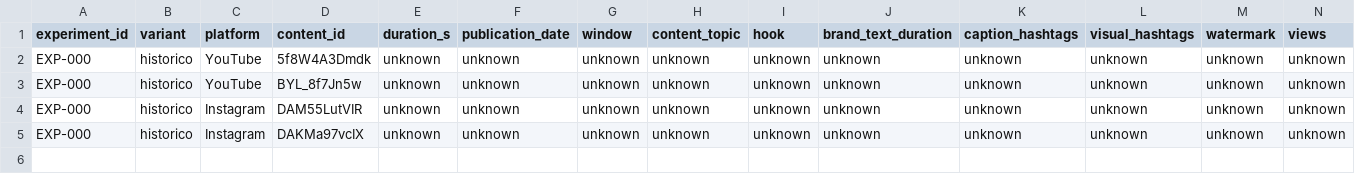
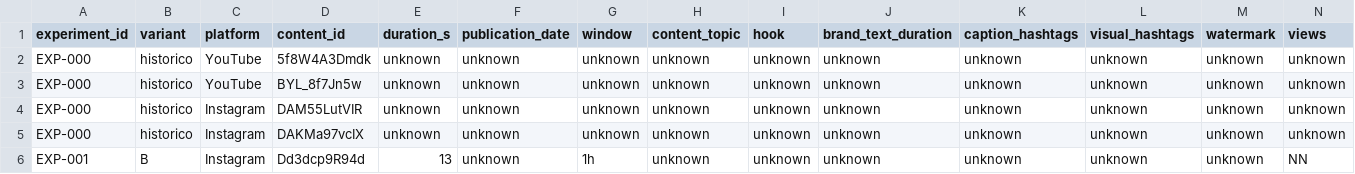
Before and after one commit to Thrumanshow/HormigasAIS-Brand-Discovery, a CSV file: data/registro.csv, drawn as a sheet; only a part is shown; rows hold the shown columns only; the diff names each change by its address in the sheet, - before the commit and + after, or states it on an @@ line.

Commit message:
EXP-001 B IG: medición 1 h

```diff
--- a/data/registro.csv
+++ b/data/registro.csv
+row 6: EXP-001 | B | Instagram | Dd3dcp9R94d | 13 | unknown | 1h | unknown | unknown | unknown | unknown | unknown | unknown | NN
```
